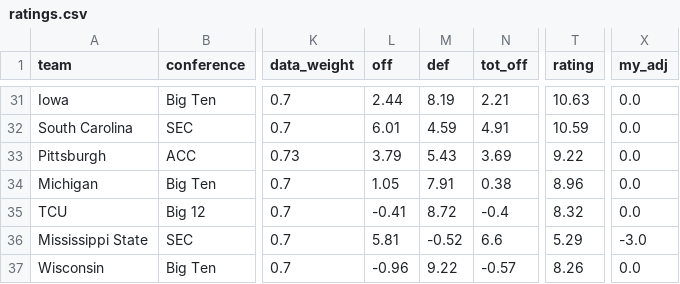
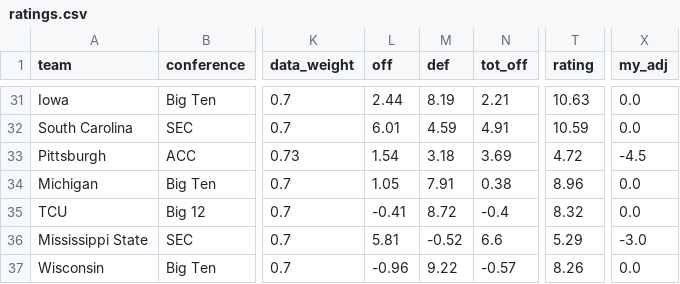
Before and after one commit to jschwich/cfb-model, a CSV file: docs/data/ratings.csv, drawn as a sheet; only a part is shown, gaps mark what is left out; the diff names each change by its address in the sheet, - before the commit and + after, or states it on an @@ line.

```diff
--- a/docs/data/ratings.csv
+++ b/docs/data/ratings.csv
-L33 (off): 3.79
+L33 (off): 1.54
-M33 (def): 5.43
+M33 (def): 3.18
-T33 (rating): 9.22
+T33 (rating): 4.72
-X33 (my_adj): 0.0
+X33 (my_adj): -4.5
```
Also changed, not shown: docs/data/games.csv, 4 other files.
